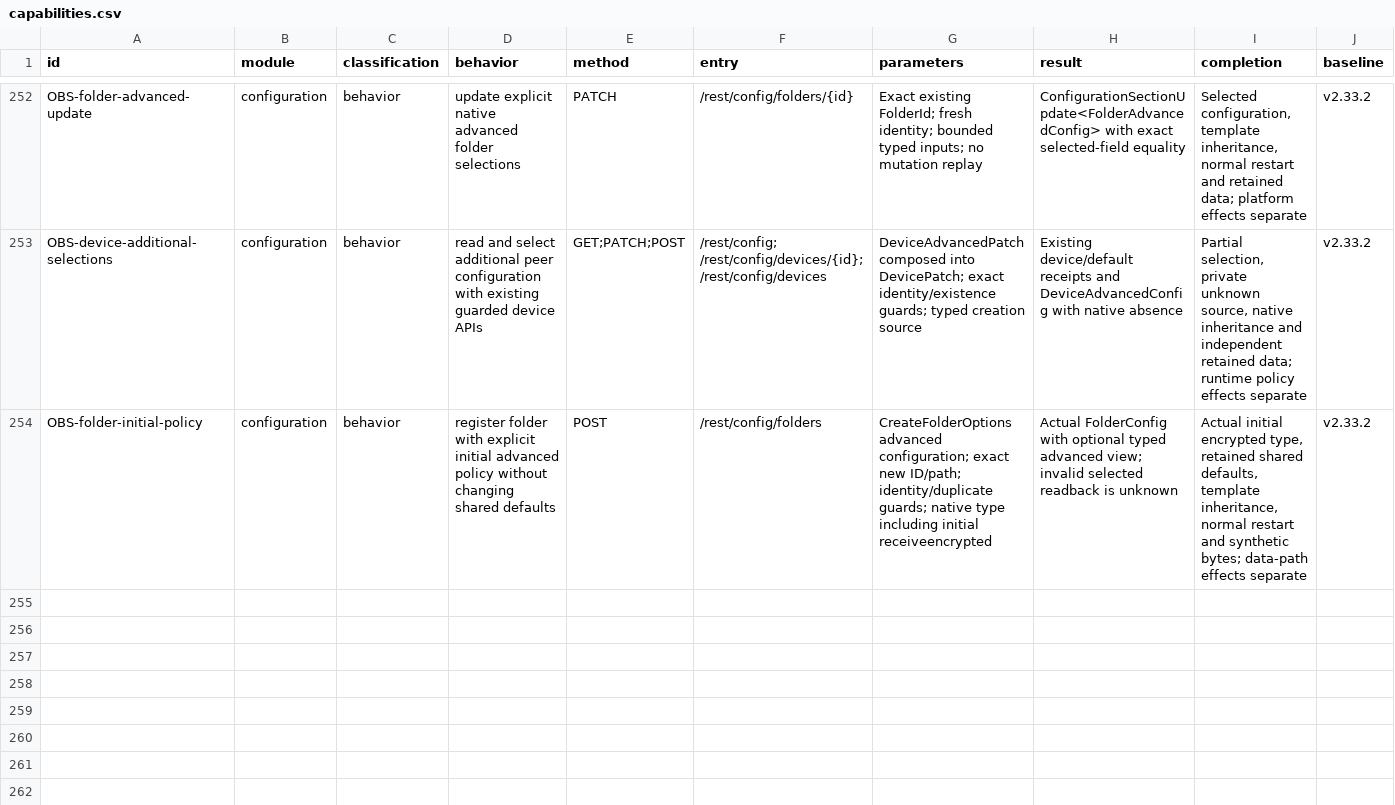
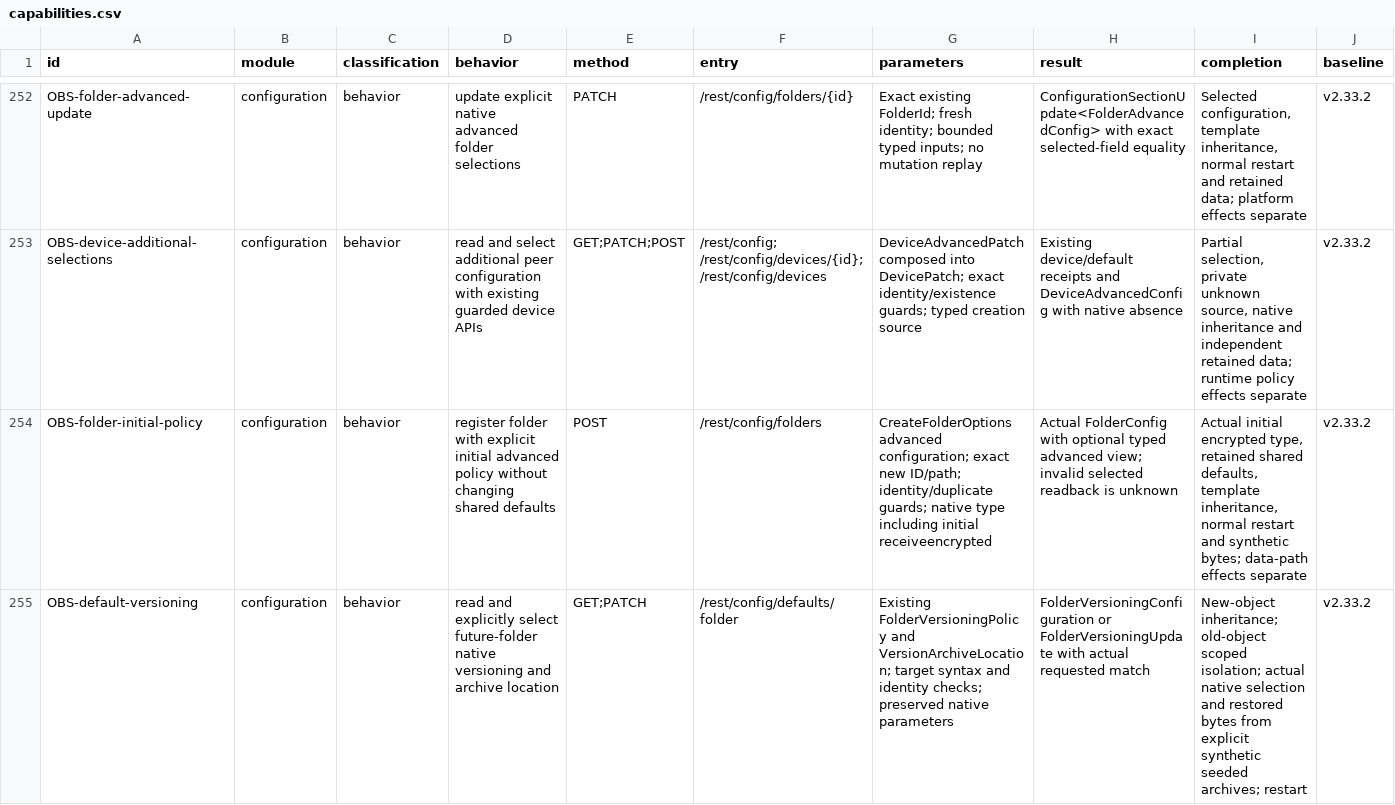
Before and after one commit to AresJef/verysync-sidecar, a CSV file: docs/capabilities.csv, drawn as a sheet; only a part is shown, gaps mark what is left out; rows hold the shown columns only; the diff names each change by its address in the sheet, - before the commit and + after, or states it on an @@ line.

Commit message:
Control future folder versioning and target archive selection

```diff
--- a/docs/capabilities.csv
+++ b/docs/capabilities.csv
+row 255: OBS-default-versioning | configuration | behavior | read and explicitly select future-folder native versioning and archive location | GET;PATCH | /rest/config/defaults/folder | Existing FolderVersioningPolicy and VersionArchiveLocation; target syntax and identity checks; preserved native parameters | FolderVersioningConfiguration or FolderVersioningUpdate with actual requested match | New-object inheritance; old-object scoped isolation; actual native selection and restored bytes from explicit synthetic seeded archives; restart | v2.33.2
```
Also changed, not shown: 12 other files.
